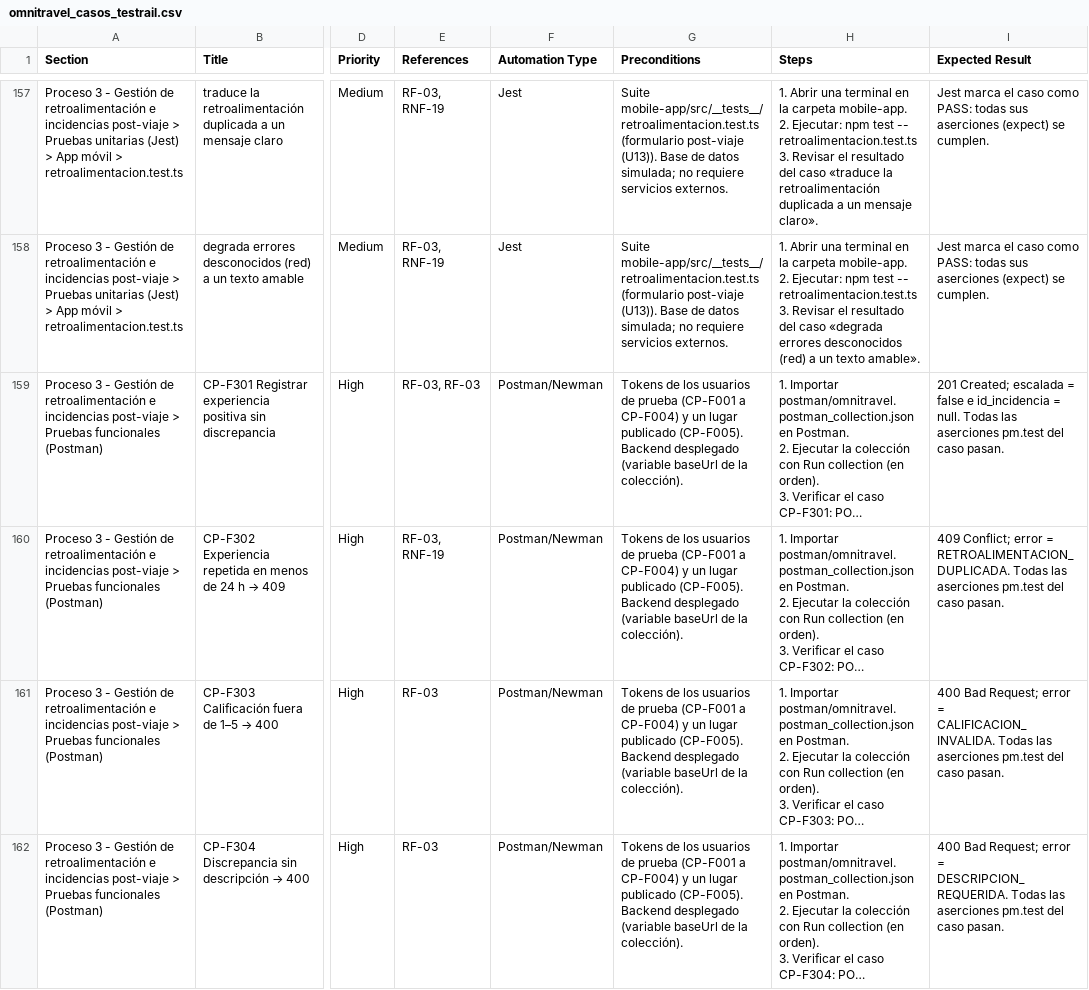
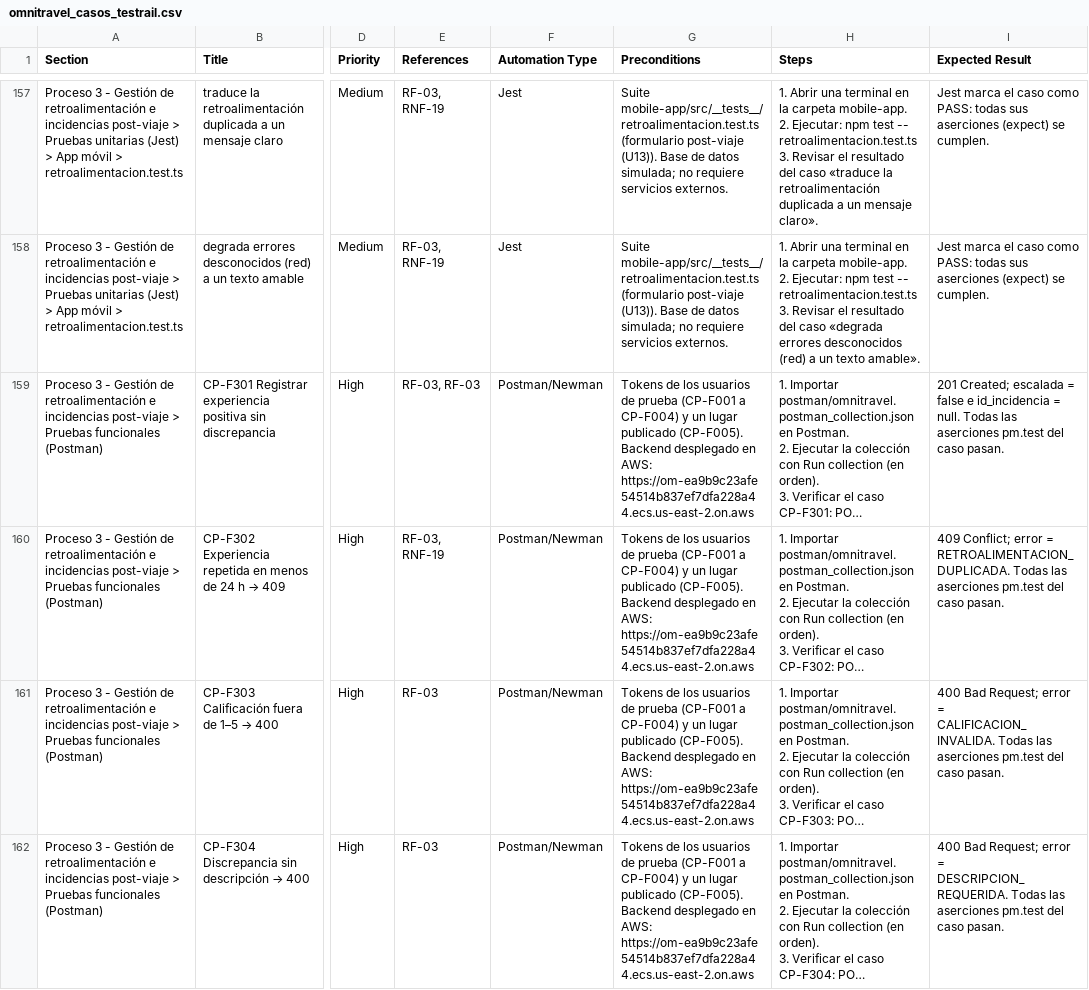
Before and after one commit to estiven322M/omnitravel, a CSV file: testrail/omnitravel_casos_testrail.csv, drawn as a sheet; only a part is shown, gaps mark what is left out; long unchanged cells end in …; the diff covers the shown part only; the diff names each change by its address in the sheet, - before the commit and + after, or states it on an @@ line.

```diff
--- a/testrail/omnitravel_casos_testrail.csv
+++ b/testrail/omnitravel_casos_testrail.csv
-G159:G162 (Preconditions): …Backend desplegado (variable baseUrl de la colección).
+G159:G162 (Preconditions): …Backend desplegado en AWS: https://om-ea9b9c23afe54514b837ef7dfa228a44.ecs.us-east-2.on.aws
```
Also changed, not shown: 27 edited cells elsewhere in this file, 3 other files.
